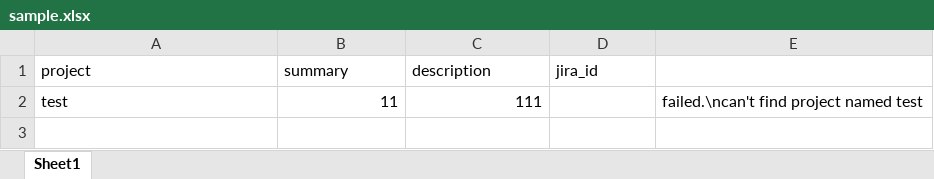
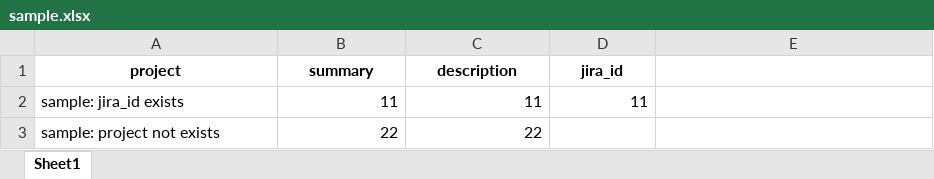
Before and after one commit to TwoMental/excel2jira, an Excel workbook: sample.xlsx, sheet Sheet1, drawn as a sheet; values as stored, in another font and other column widths than the file's, no borders; removed rows and columns are numbered as before the commit, all else as after; the diff names each change by its address in the sheet, - before the commit and + after, or states it on an @@ line.

```diff
--- a/sample.xlsx (sheet Sheet1)
+++ b/sample.xlsx (sheet Sheet1)
@@ A1:D1 bold: off → on, alignment: left → center @@
-row 2: test | 11 | 111 |  | failed.\ncan't find project named test
+row 2: sample: jira_id exists | 11 | 11 | 11
+row 3: sample: project not exists | 22 | 22
```
Also changed, not shown: 14 other files.
